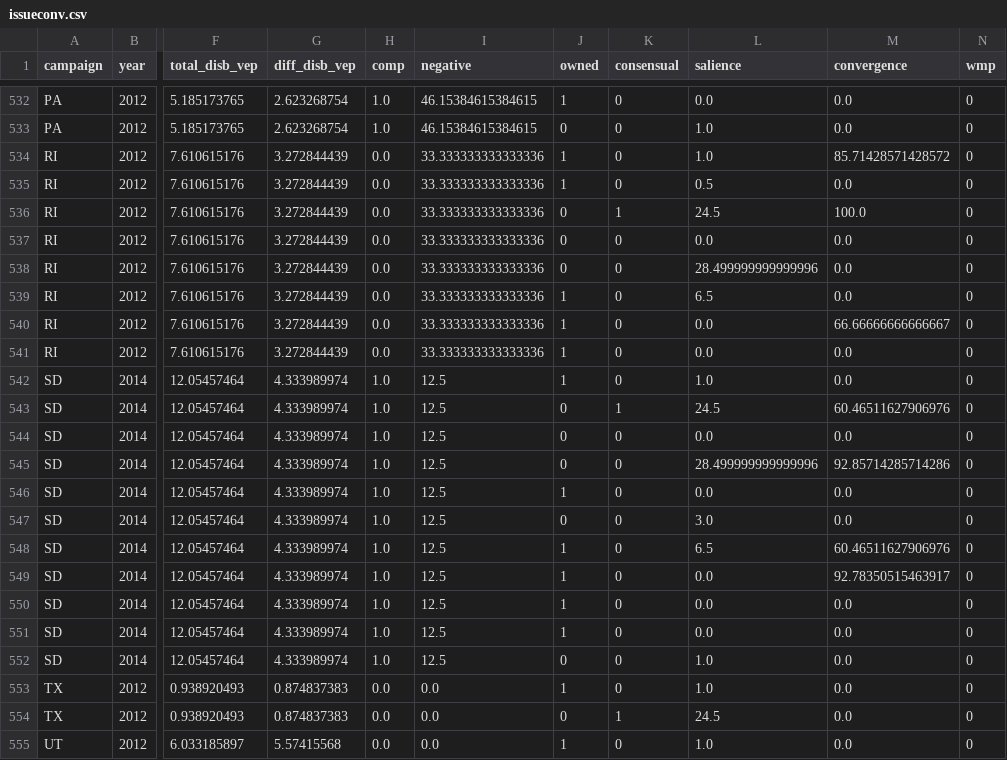
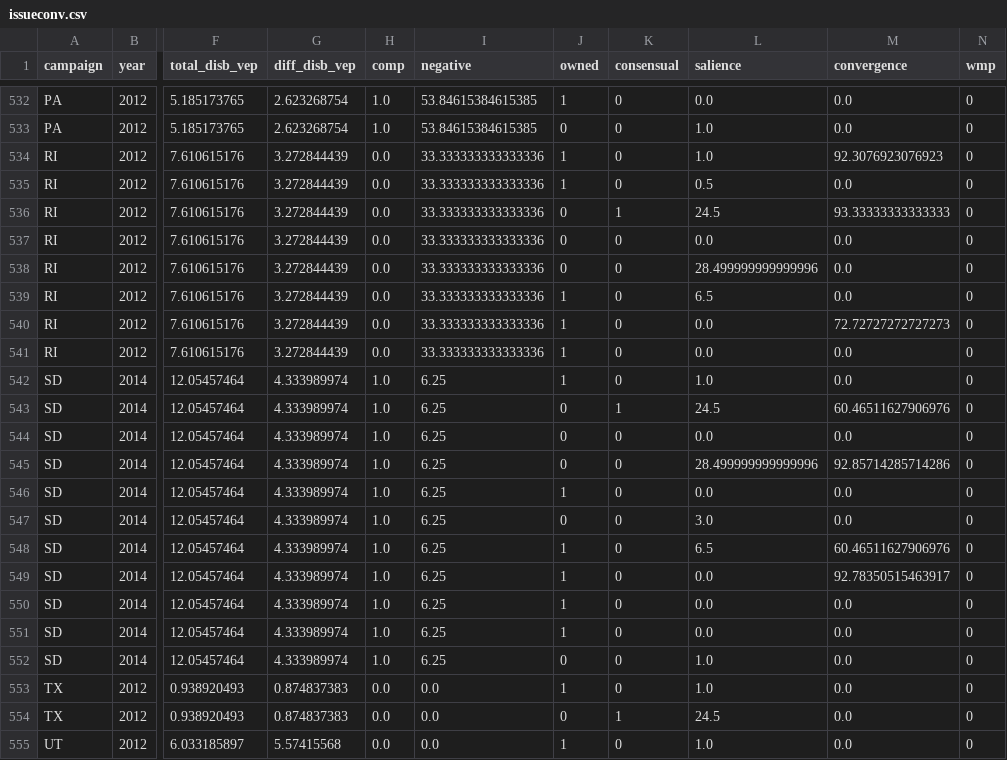
Before and after one commit to atarr3/campvideo-data, a CSV file: data/issueconv.csv, drawn as a sheet; only a part is shown, gaps mark what is left out; the diff covers the shown part only; the diff names each change by its address in the sheet, - before the commit and + after, or states it on an @@ line.

```diff
--- a/data/issueconv.csv
+++ b/data/issueconv.csv
-I532:I533 (negative): 46.15384615384615
+I532:I533 (negative): 53.84615384615385
-M534 (convergence): 85.71428571428572
+M534 (convergence): 92.3076923076923
-M536 (convergence): 100.0
+M536 (convergence): 93.33333333333333
-M540 (convergence): 66.66666666666667
+M540 (convergence): 72.72727272727273
-I542:I552 (negative): 12.5
+I542:I552 (negative): 6.25
```
Also changed, not shown: 1 added row, 1 removed row and 99 edited cells elsewhere in this file, data/mturk/issue_mturk.csv, data/validation/f_picture_validation.csv, 43 other files.
